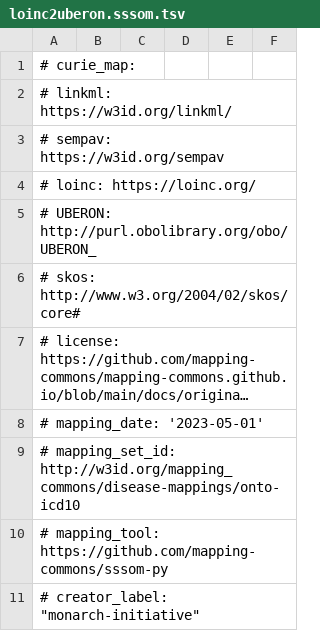
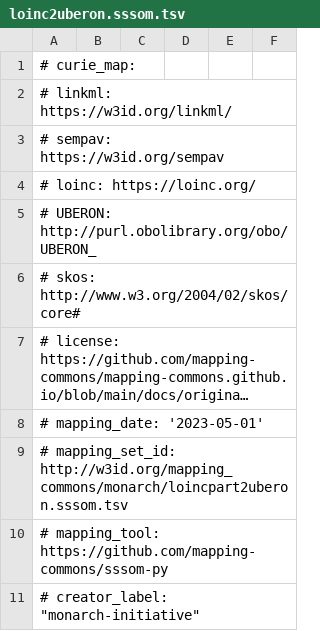
Before and after one commit to monarch-initiative/monarch-mapping-commons, a TSV file: mappings/loinc-part-obo/loinc2uberon.sssom.tsv, drawn as a sheet; only a part is shown; long unchanged cells end in ….

Commit message:
Update mappings/loinc-part-obo/loinc2uberon.sssom.tsv
Co-authored-by: Nico Matentzoglu <nicolas.matentzoglu@gmail.com>

```diff
--- a/mappings/loinc-part-obo/loinc2uberon.sssom.tsv
+++ b/mappings/loinc-part-obo/loinc2uberon.sssom.tsv
@@ -8,3 +8,3 @@
 # mapping_date: '2023-05-01'
-# mapping_set_id: http://w3id.org/mapping_commons/disease-mappings/onto-icd10
+# mapping_set_id: http://w3id.org/mapping_commons/monarch/loincpart2uberon.sssom.tsv
 # mapping_tool: https://github.com/mapping-commons/sssom-py
```
